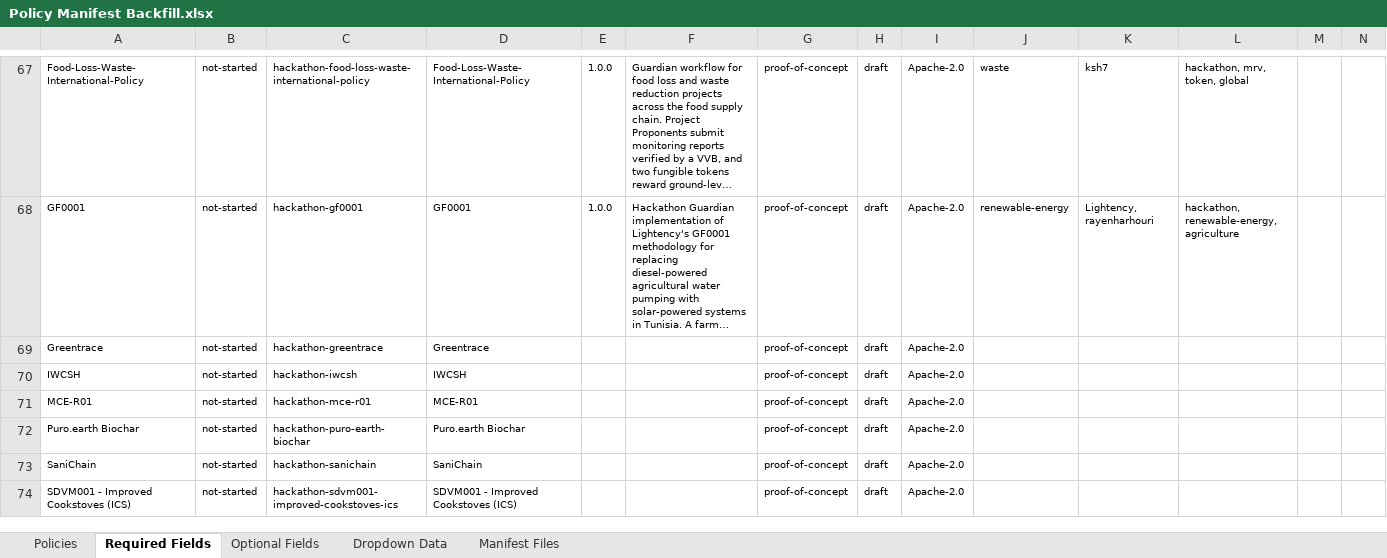
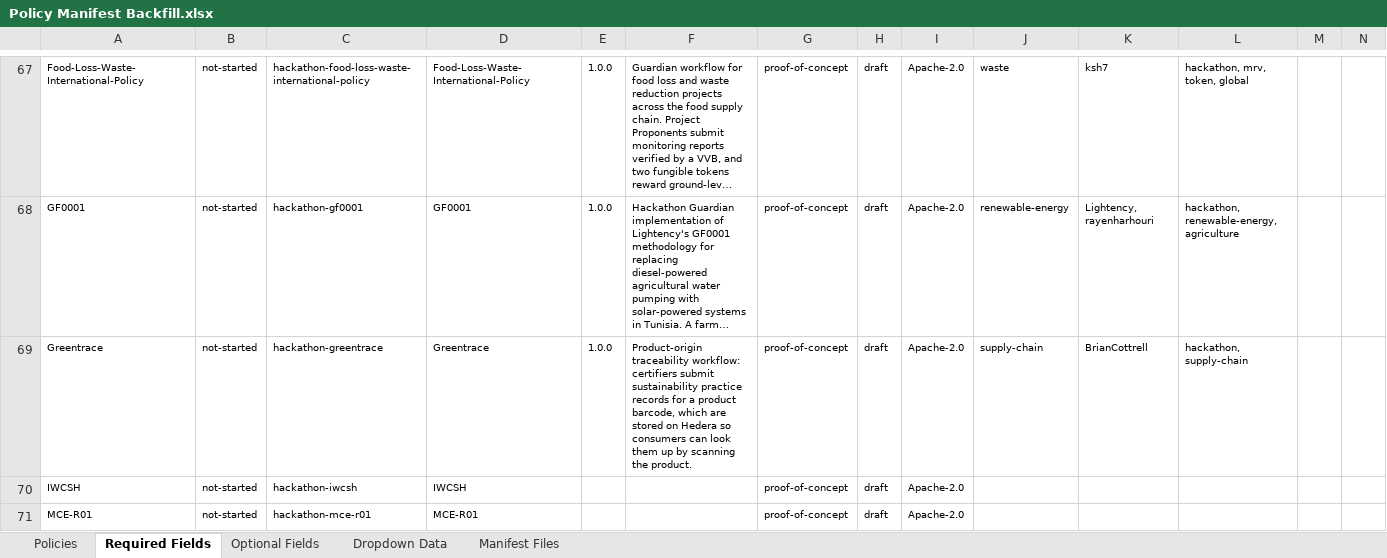
Before and after one commit to swidnikk/guardian, an Excel workbook: Methodology Library/Policy Manifest Backfill.xlsx, sheet Required Fields, drawn as a sheet; only a part is shown, gaps mark what is left out; the shorter side is filled out with more unchanged rows; long unchanged cells end in …; values as stored, in another font and other column widths than the file's, no borders; charts and pictures and table styles not drawn; the diff names each change by its address in the sheet, - before the commit and + after, or states it on an @@ line.

```diff
--- a/Methodology Library/Policy Manifest Backfill.xlsx (sheet Required Fields)
+++ b/Methodology Library/Policy Manifest Backfill.xlsx (sheet Required Fields)
-E69: (empty)
+E69: 1.0.0
-F69: (empty)
+F69: Product-origin traceability workflow: certifiers submit sustainability practice records for a product barcode, which are stored on Hedera so consumers can look them up by scanning the product.
-J69: (empty)
+J69: supply-chain
-K69: (empty)
+K69: BrianCottrell
-L69: (empty)
+L69: hackathon, supply-chain
```
Also changed, not shown: sheet Policies, sheet Optional Fields, 1 other file.
